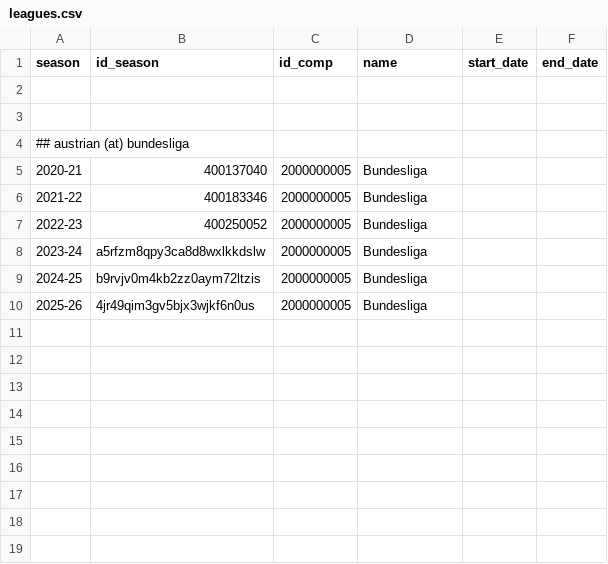
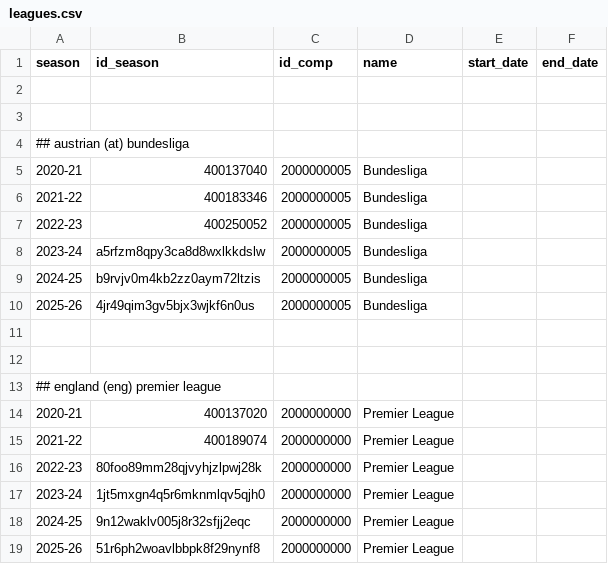
Before and after one commit to yorobot/sport.db.more, a CSV file: fifadat/lib/fifadat/config/leagues.csv, drawn as a sheet; the diff names each change by its address in the sheet, - before the commit and + after, or states it on an @@ line.

```diff
--- a/fifadat/lib/fifadat/config/leagues.csv
+++ b/fifadat/lib/fifadat/config/leagues.csv
+row 11: (empty)
+row 12: (empty)
+row 13: ## england (eng) premier league
+row 14: 2020-21 | 400137020 | 2000000000 | Premier League
+row 15: 2021-22 | 400189074 | 2000000000 | Premier League
+row 16: 2022-23 | 80foo89mm28qjvyhjzlpwj28k | 2000000000 | Premier League
+row 17: 2023-24 | 1jt5mxgn4q5r6mknmlqv5qjh0 | 2000000000 | Premier League
+row 18: 2024-25 | 9n12waklv005j8r32sfjj2eqc | 2000000000 | Premier League
+row 19: 2025-26 | 51r6ph2woavlbbpk8f29nynf8 | 2000000000 | Premier League
```
Also changed, not shown: 14 other files.
